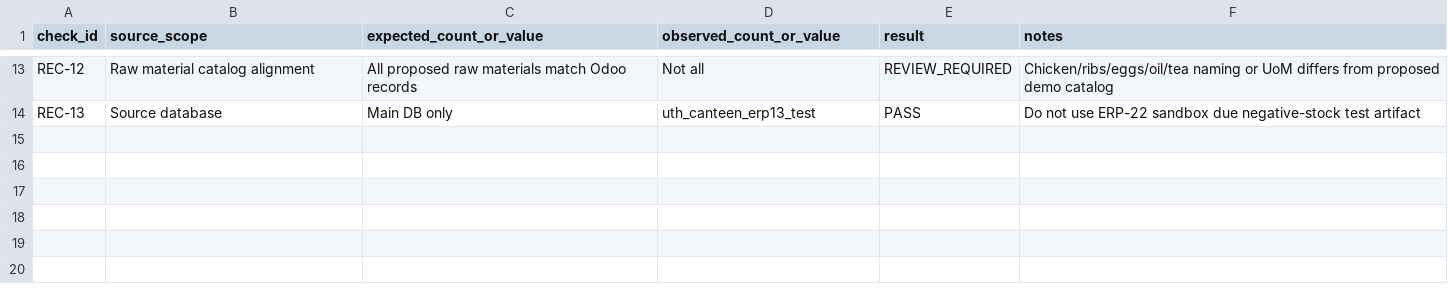
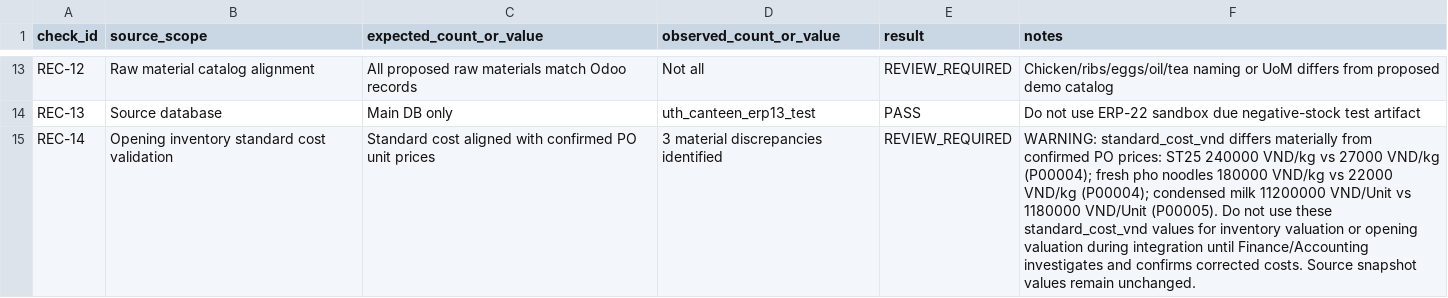
Before and after one commit to ThinhNguyen2005/uth-canteen-erp, a CSV file: functional/purchase_inventory/integration_handoff/reconciliation.csv, drawn as a sheet; only a part is shown, gaps mark what is left out; the diff names each change by its address in the sheet, - before the commit and + after, or states it on an @@ line.

Commit message:
[ERP-23] Reconcile standard costs and supplier names

```diff
--- a/functional/purchase_inventory/integration_handoff/reconciliation.csv
+++ b/functional/purchase_inventory/integration_handoff/reconciliation.csv
+row 15: REC-14 | Opening inventory standard cost validation | Standard cost aligned with confirmed PO unit prices | 3 material discrepancies identified | REVIEW_REQUIRED | WARNING: standard_cost_vnd differs materially from confirmed PO prices: ST25 240000 VND/kg vs 27000 VND/kg (P00004); fresh pho noodles 180000 VND/kg vs 22000 VND/kg (P00004); condensed milk 11200000 VND/Unit vs 1180000 VND/Unit (P00005). Do not use these standard_cost_vnd values for inventory valuation or opening valuation during integration until Finance/Accounting investigates and confirms corrected costs. Source snapshot values remain unchanged.
```
Also changed, not shown: functional/purchase_inventory/integration_handoff/purchase_orders.csv, 1 other file.
